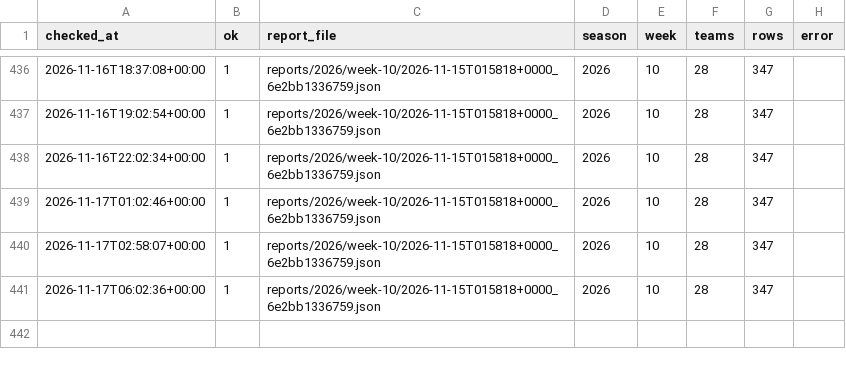
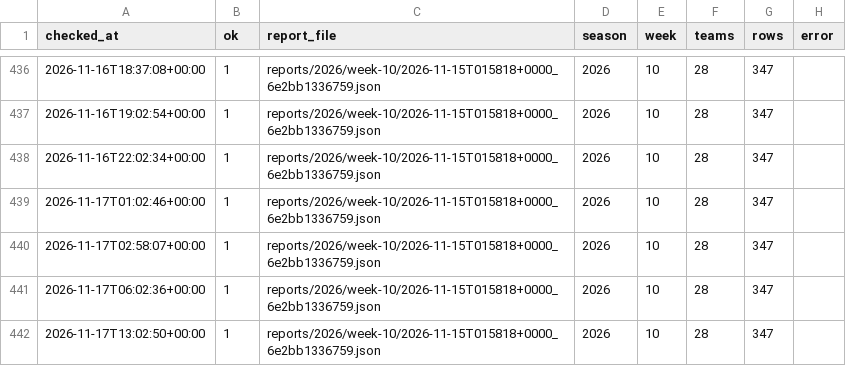
Before and after one commit to niksmdmarketing/NFLFutures, a CSV file: checks.csv, drawn as a sheet; only a part is shown, gaps mark what is left out; the diff names each change by its address in the sheet, - before the commit and + after, or states it on an @@ line.

```diff
--- a/checks.csv
+++ b/checks.csv
+row 442: 2026-11-17T13:02:50+00:00 | 1 | reports/2026/week-10/2026-11-15T015818+0000_6e2bb1336759.json | 2026 | 10 | 28 | 347
```
Also changed, not shown: 1 other file.
